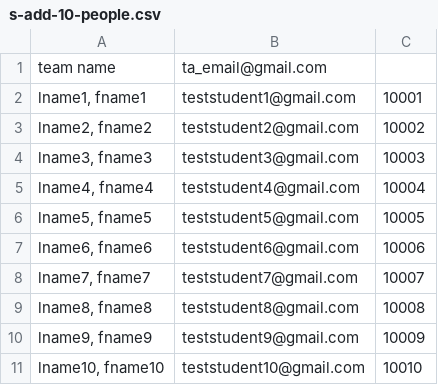
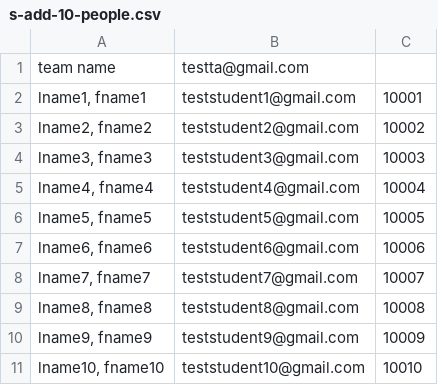
Before and after one commit to Lunatic-Labs/rubricapp, a CSV file: BackEndFlask/Functions/sample_files/addStudentsAndAssignTeams-files/s-add-10-people.csv, drawn as a sheet.

```diff
--- a/BackEndFlask/Functions/sample_files/addStudentsAndAssignTeams-files/s-add-10-people.csv
+++ b/BackEndFlask/Functions/sample_files/addStudentsAndAssignTeams-files/s-add-10-people.csv
@@ -1,2 +1,2 @@
-"team name","ta_email@gmail.com"
+"team name","testta@gmail.com"
 "lname1, fname1",teststudent1@gmail.com,10001
```
Also changed, not shown: 5 other files.
